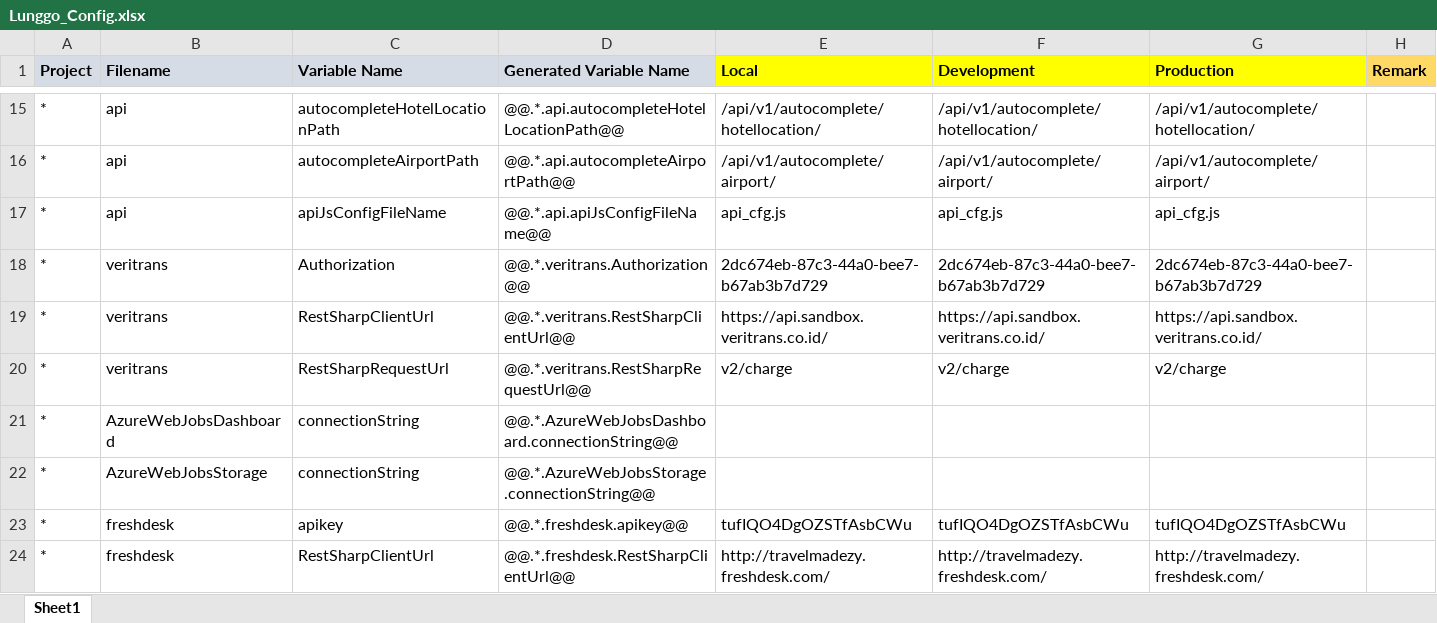
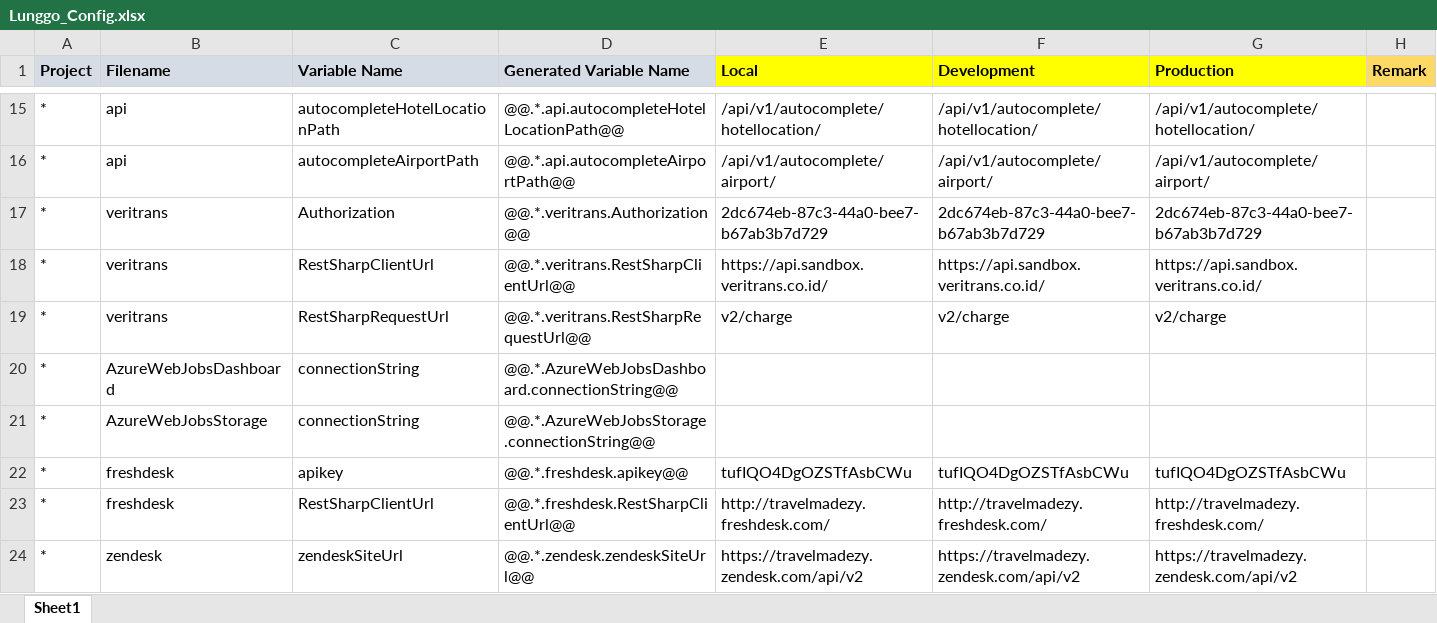
Before and after one commit to moonlay-technologies/lunggo, an Excel workbook: Lunggo.Configuration/Lunggo_Config.xlsx, sheet Sheet1, drawn as a sheet; only a part is shown, gaps mark what is left out; the shorter side is filled out with more unchanged rows; values as stored, in another font and other column widths than the file's, no borders; the diff names each change by its address in the sheet, - before the commit and + after, or states it on an @@ line.

```diff
--- a/Lunggo.Configuration/Lunggo_Config.xlsx (sheet Sheet1)
+++ b/Lunggo.Configuration/Lunggo_Config.xlsx (sheet Sheet1)
-row 17: * | api | apiJsConfigFileName | @@.*.api.apiJsConfigFileName@@ | api_cfg.js | api_cfg.js | api_cfg.js
```
Also changed, not shown: 1 other file.
